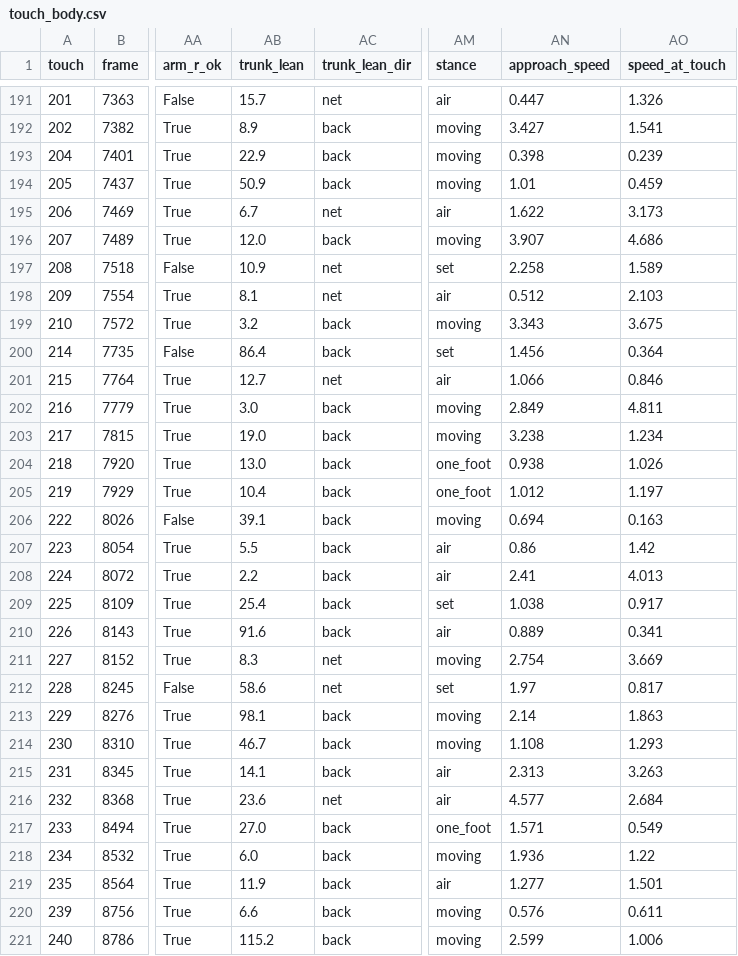
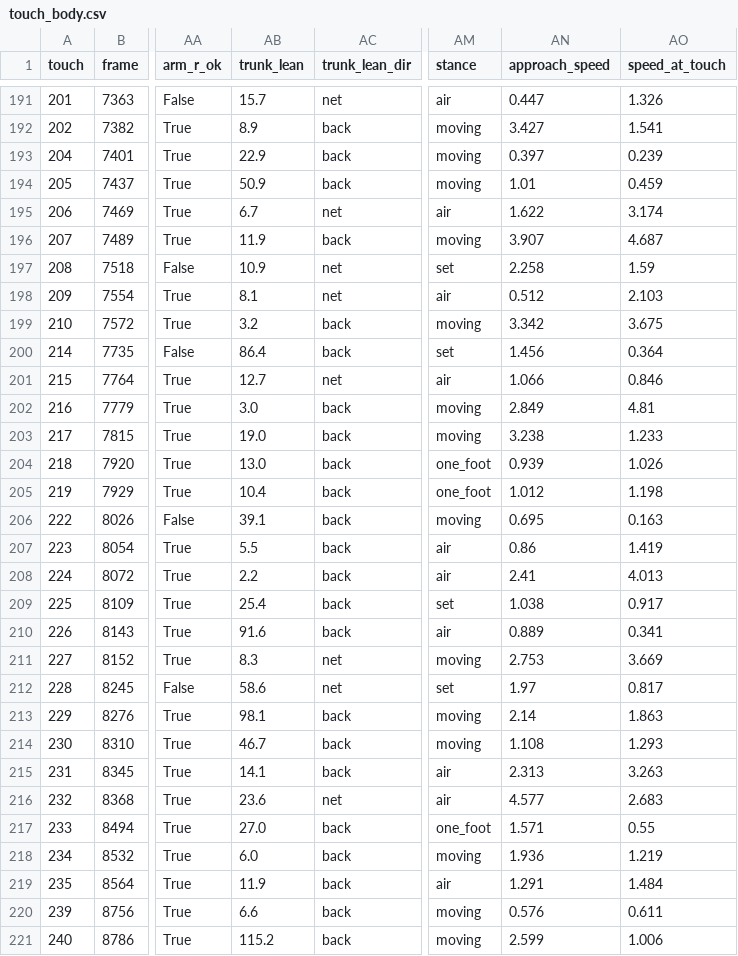
Before and after one commit to tomerzi/fotevolley, a CSV file: data/analysis/touch_body.csv, drawn as a sheet; only a part is shown, gaps mark what is left out; the diff covers the shown part only; the diff names each change by its address in the sheet, - before the commit and + after, or states it on an @@ line.

```diff
--- a/data/analysis/touch_body.csv
+++ b/data/analysis/touch_body.csv
-AN193 (approach_speed): 0.398
+AN193 (approach_speed): 0.397
-AO195 (speed_at_touch): 3.173
+AO195 (speed_at_touch): 3.174
-AB196 (trunk_lean): 12.0
+AB196 (trunk_lean): 11.9
-AO196 (speed_at_touch): 4.686
+AO196 (speed_at_touch): 4.687
-AO197 (speed_at_touch): 1.589
+AO197 (speed_at_touch): 1.59
-AN199 (approach_speed): 3.343
+AN199 (approach_speed): 3.342
-AO202 (speed_at_touch): 4.811
+AO202 (speed_at_touch): 4.81
-AO203 (speed_at_touch): 1.234
+AO203 (speed_at_touch): 1.233
-AN204 (approach_speed): 0.938
+AN204 (approach_speed): 0.939
-AO205 (speed_at_touch): 1.197
+AO205 (speed_at_touch): 1.198
-AN206 (approach_speed): 0.694
+AN206 (approach_speed): 0.695
-AO207 (speed_at_touch): 1.42
+AO207 (speed_at_touch): 1.419
-AN211 (approach_speed): 2.754
+AN211 (approach_speed): 2.753
-AO216 (speed_at_touch): 2.684
+AO216 (speed_at_touch): 2.683
-AO217 (speed_at_touch): 0.549
+AO217 (speed_at_touch): 0.55
-AO218 (speed_at_touch): 1.22
+AO218 (speed_at_touch): 1.219
-AN219 (approach_speed): 1.277
+AN219 (approach_speed): 1.291
-AO219 (speed_at_touch): 1.501
+AO219 (speed_at_touch): 1.484
```
Also changed, not shown: 118 edited cells elsewhere in this file, data/analysis/chest_profile.csv, data/analysis/player_speed_rallies_v3.csv, 11 other files.
